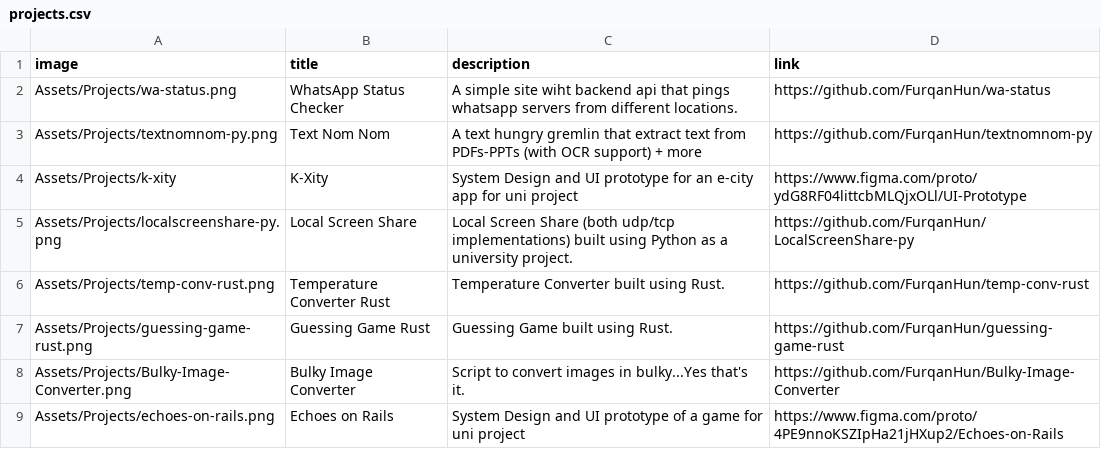
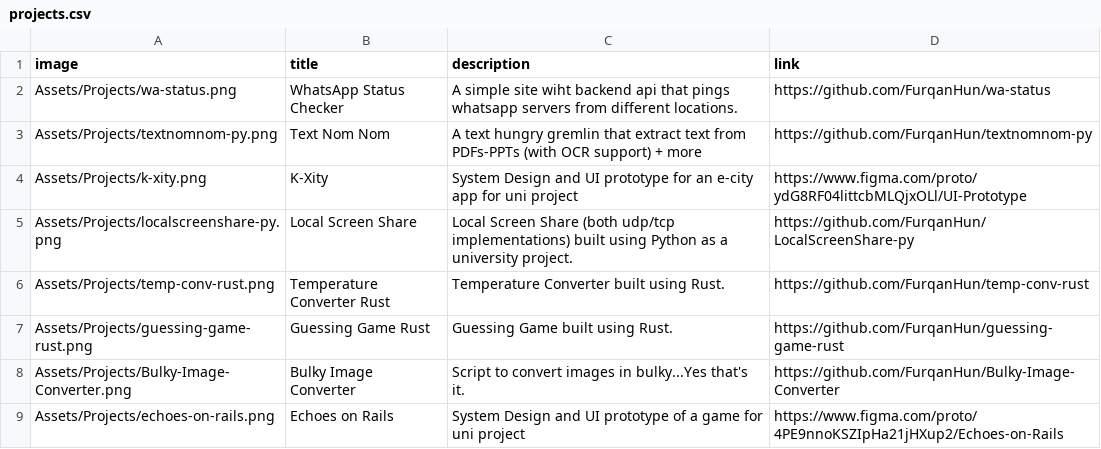
Before and after one commit to FurqanHun/portfolio, a CSV file: Assets/projects.csv, drawn as a sheet; only a part is shown.

Commit message:
dumbass forgot .png, cuz didn't test properly, cuz server pathign doesn't work locally, fml

```diff
--- a/Assets/projects.csv
+++ b/Assets/projects.csv
@@ -3,3 +3,3 @@ Assets/Projects/wa-status.png,WhatsApp Status Checker,A simple site wiht backend
 Assets/Projects/textnomnom-py.png,Text Nom Nom,A text hungry gremlin that extract text from PDFs-PPTs (with OCR support) + more,https://github.com/FurqanHun/textnomnom-py
-Assets/Projects/k-xity,K-Xity,System Design and UI prototype for an e-city app for uni project,https://www.figma.com/proto/ydG8RF04littcbMLQjxOLl/UI-Prototype
+Assets/Projects/k-xity.png,K-Xity,System Design and UI prototype for an e-city app for uni project,https://www.figma.com/proto/ydG8RF04littcbMLQjxOLl/UI-Prototype
 Assets/Projects/localscreenshare-py.png,Local Screen Share,Local Screen Share (both udp/tcp implementations) built using Python as a university project.,https://github.com/FurqanHun/LocalScreenShare-py
```
